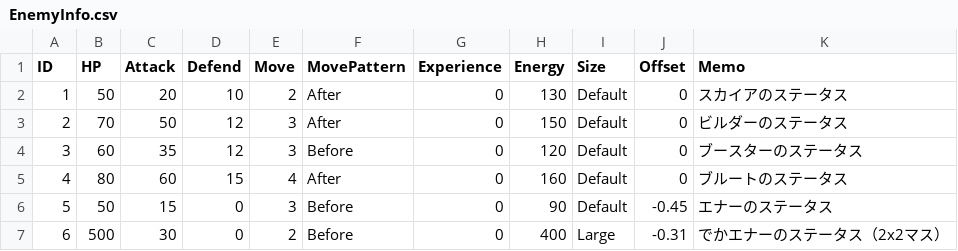
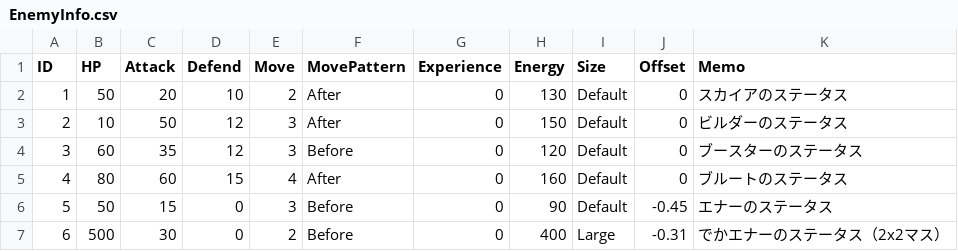
Before and after one commit to RoperaSn88/Echo-Edge, a CSV file: Assets/Addressables/EnemyInfo.csv, drawn as a sheet.

```diff
--- a/Assets/Addressables/EnemyInfo.csv
+++ b/Assets/Addressables/EnemyInfo.csv
@@ -2,3 +2,3 @@ ID,HP,Attack,Defend,Move,MovePattern,Experience,Energy,Size,Offset,Memo
 1,50,20,10,2,After,0,130,Default,0,スカイアのステータス
-2,70,50,12,3,After,0,150,Default,0,ビルダーのステータス
+2,10,50,12,3,After,0,150,Default,0,ビルダーのステータス
 3,60,35,12,3,Before,0,120,Default,0,ブースターのステータス
```
Also changed, not shown: 7 other files.
